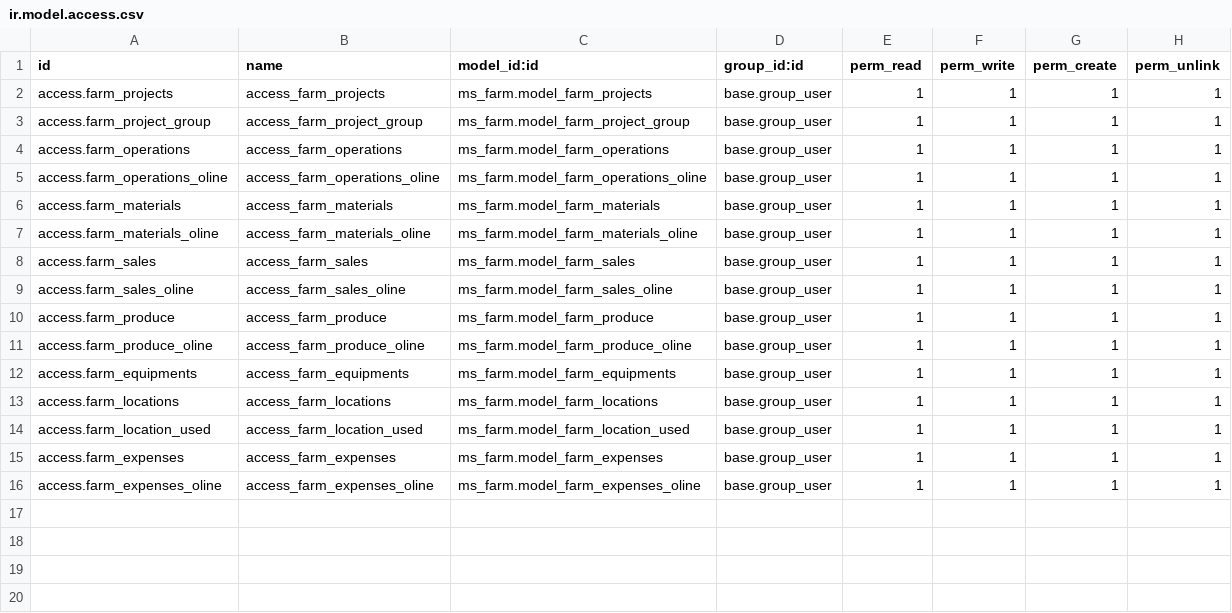
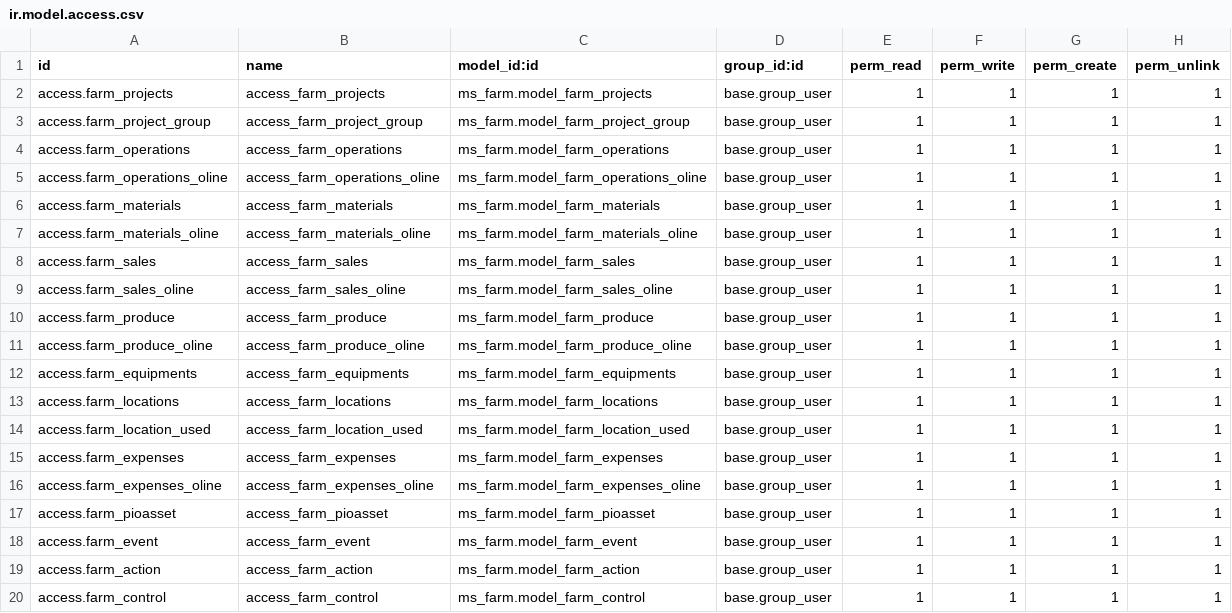
Before and after one commit to medosobh/ms_farm, a CSV file: security/ir.model.access.csv, drawn as a sheet; the diff names each change by its address in the sheet, - before the commit and + after, or states it on an @@ line.

```diff
--- a/security/ir.model.access.csv
+++ b/security/ir.model.access.csv
+row 17: access.farm_pioasset | access_farm_pioasset | ms_farm.model_farm_pioasset | base.group_user | 1 | 1 | 1 | 1
+row 18: access.farm_event | access_farm_event | ms_farm.model_farm_event | base.group_user | 1 | 1 | 1 | 1
+row 19: access.farm_action | access_farm_action | ms_farm.model_farm_action | base.group_user | 1 | 1 | 1 | 1
+row 20: access.farm_control | access_farm_control | ms_farm.model_farm_control | base.group_user | 1 | 1 | 1 | 1
```
Also changed, not shown: 10 other files.
